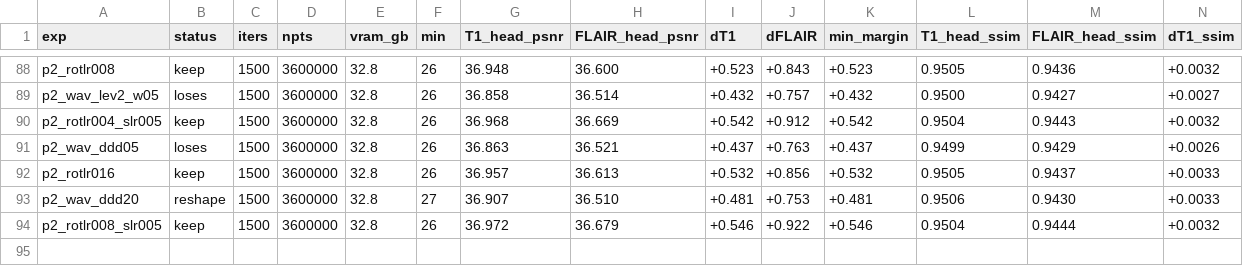
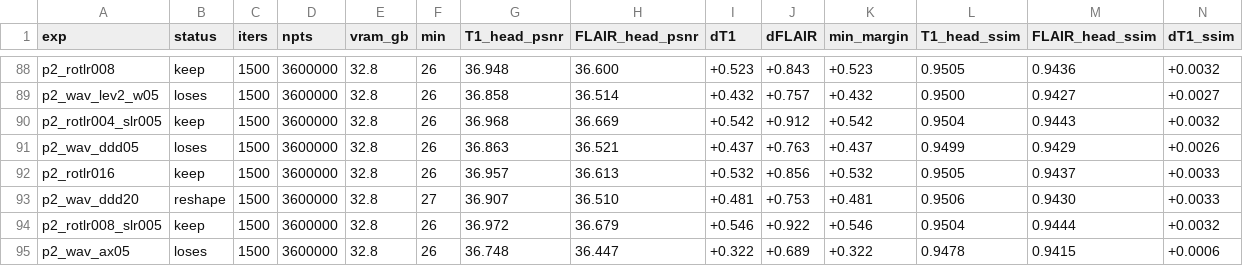
Before and after one commit to sober235/mcgs, a TSV file: autoresearch_jyz_af12.tsv, drawn as a sheet; only a part is shown, gaps mark what is left out; rows hold the shown columns only; the diff names each change by its address in the sheet, - before the commit and + after, or states it on an @@ line.

Commit message:
autoresearch jyz af12 phase 2: wavelet-shape lever closed (all four level / sub-band screens lose or reshape)

```diff
--- a/autoresearch_jyz_af12.tsv
+++ b/autoresearch_jyz_af12.tsv
+row 95: p2_wav_ax05 | loses | 1500 | 3600000 | 32.8 | 26 | 36.748 | 36.447 | +0.322 | +0.689 | +0.322 | 0.9478 | 0.9415 | +0.0006
```
Also changed, not shown: 1 other file.
